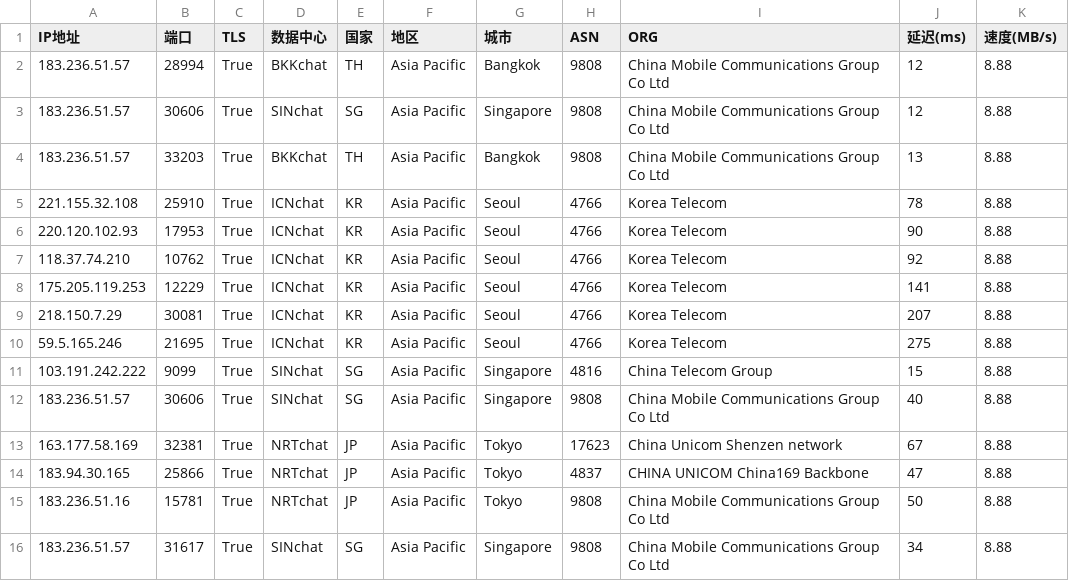
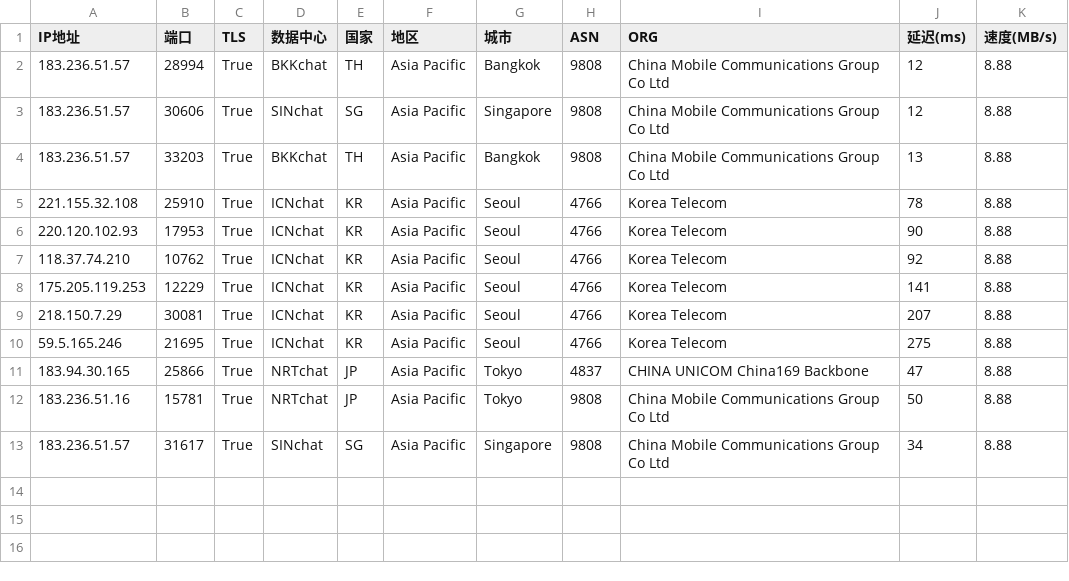
Before and after one commit to dingdingdang22/newini, a CSV file: chat.csv, drawn as a sheet.

Commit message:
更新 chat.csv 文件

```diff
--- a/chat.csv
+++ b/chat.csv
@@ -10,5 +10,2 @@ IP地址,端口,TLS,数据中心,国家,地区,城市,ASN,ORG,延迟(ms),速度(
 59.5.165.246,21695,True,ICNchat,KR,Asia Pacific,Seoul,4766,Korea Telecom,275,8.88
-103.191.242.222,9099,True,SINchat,SG,Asia Pacific,Singapore,4816,China Telecom Group,15,8.88
-183.236.51.57,30606,True,SINchat,SG,Asia Pacific,Singapore,9808,China Mobile Communications Group Co Ltd,40,8.88
-163.177.58.169,32381,True,NRTchat,JP,Asia Pacific,Tokyo,17623,China Unicom Shenzen network,67,8.88
 183.94.30.165,25866,True,NRTchat,JP,Asia Pacific,Tokyo,4837,CHINA UNICOM China169 Backbone,47,8.88
```
